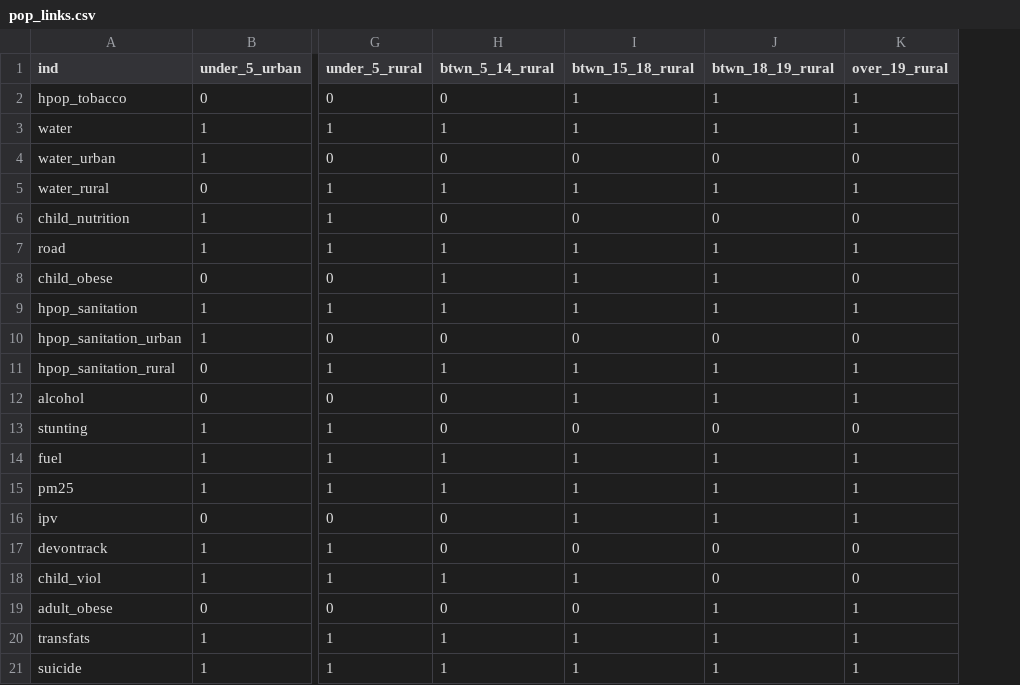
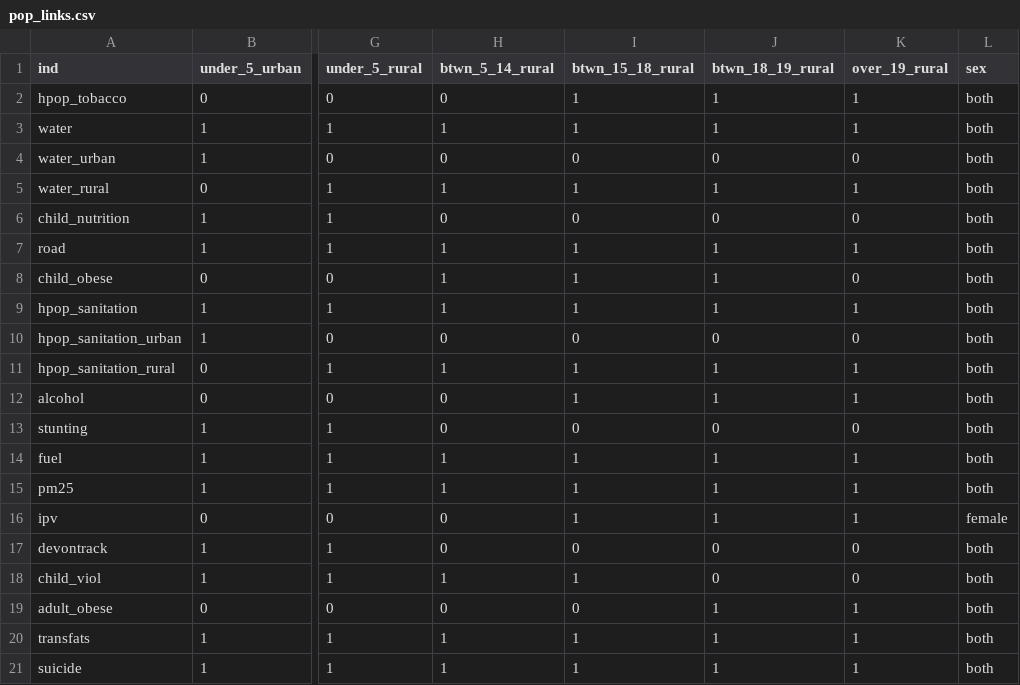
Before and after one commit to gpw13/billionaiRe, a CSV file: data-raw/pop_links.csv, drawn as a sheet; only a part is shown, gaps mark what is left out; the diff names each change by its address in the sheet, - before the commit and + after, or states it on an @@ line.

Commit message:
close #2, add sex to pop_links and HPOP double counting correction

```diff
--- a/data-raw/pop_links.csv
+++ b/data-raw/pop_links.csv
+column L (sex), rows 2-21: both | both | both | both | both | both | both | both | both | both | both | both | both | both | female | both | both | both | both | both
```
Also changed, not shown: 5 other files.
